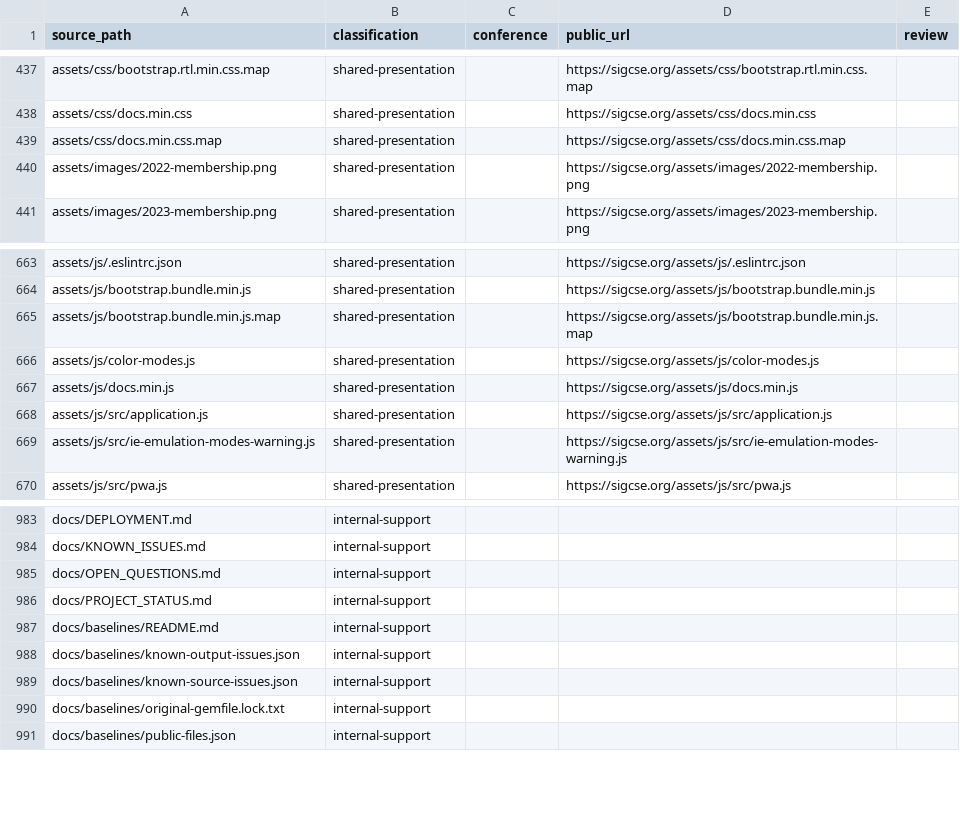
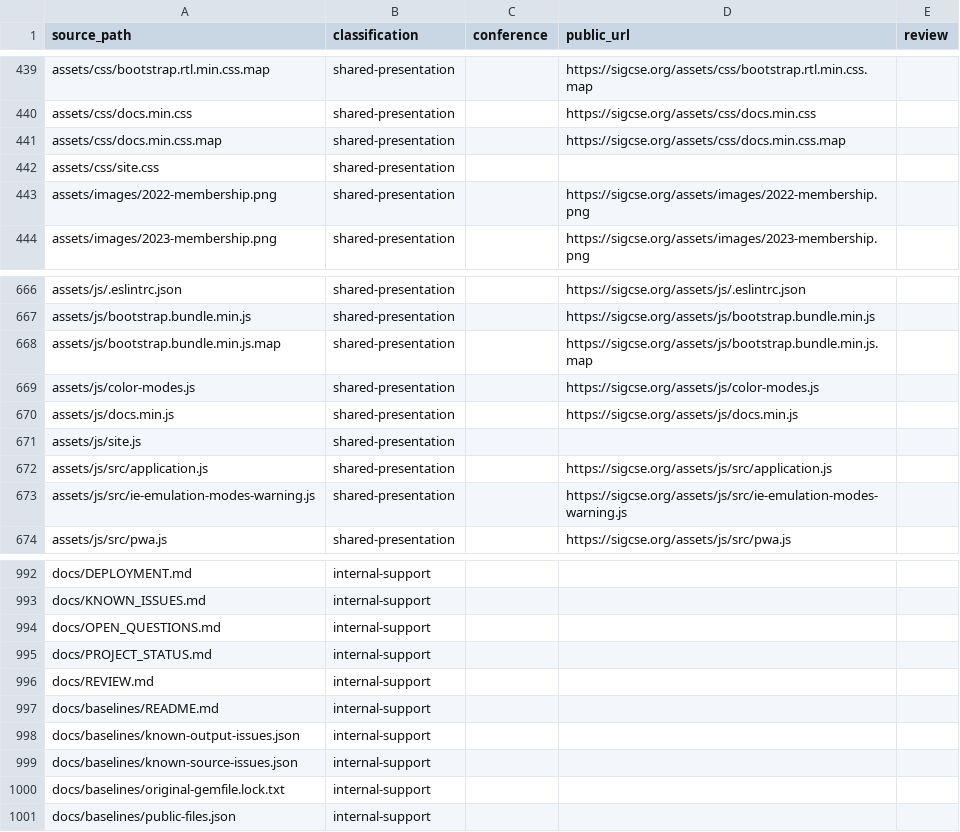
Before and after one commit to sigcsets/sigcse-org, a CSV file: docs/content/ownership.csv, drawn as a sheet; only a part is shown, gaps mark what is left out; the diff covers the shown part only.

```diff
--- a/docs/content/ownership.csv
+++ b/docs/content/ownership.csv
@@ -439,2 +441,3 @@ assets/css/docs.min.css,shared-presentation,,https://sigcse.org/assets/css/docs.
 assets/css/docs.min.css.map,shared-presentation,,https://sigcse.org/assets/css/docs.min.css.map,
+assets/css/site.css,shared-presentation,,,
 assets/images/2022-membership.png,shared-presentation,,https://sigcse.org/assets/images/2022-membership.png,
@@ -667,2 +670,3 @@ assets/js/color-modes.js,shared-presentation,,https://sigcse.org/assets/js/color
 assets/js/docs.min.js,shared-presentation,,https://sigcse.org/assets/js/docs.min.js,
+assets/js/site.js,shared-presentation,,,
 assets/js/src/application.js,shared-presentation,,https://sigcse.org/assets/js/src/application.js,
@@ -986,2 +995,3 @@ docs/OPEN_QUESTIONS.md,internal-support,,,
 docs/PROJECT_STATUS.md,internal-support,,,
+docs/REVIEW.md,internal-support,,,
 docs/baselines/README.md,internal-support,,,
```
Also changed, not shown: 9 added rows elsewhere in this file, 52 other files.
